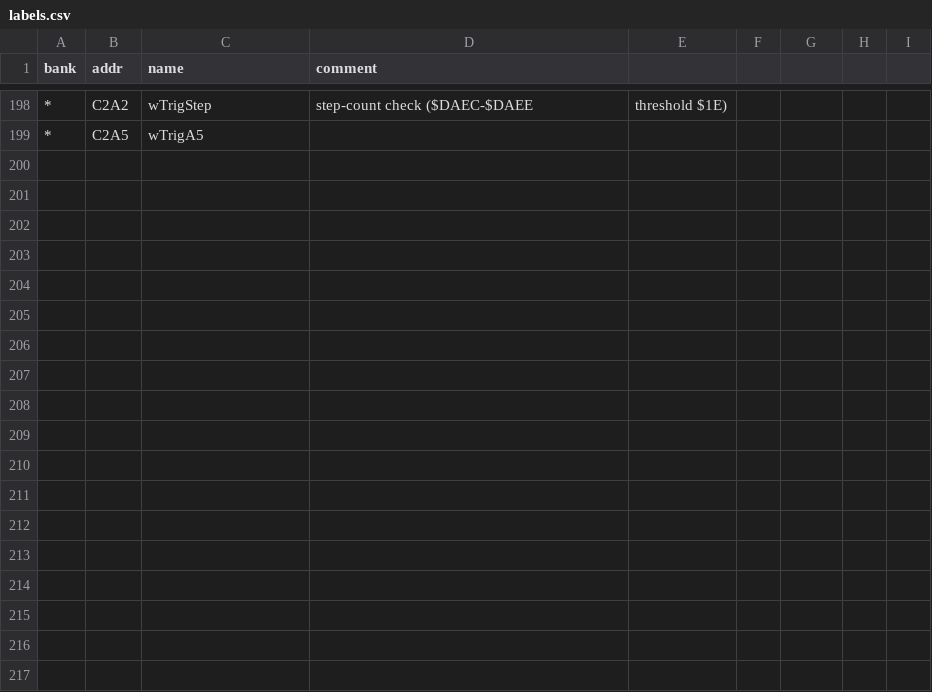
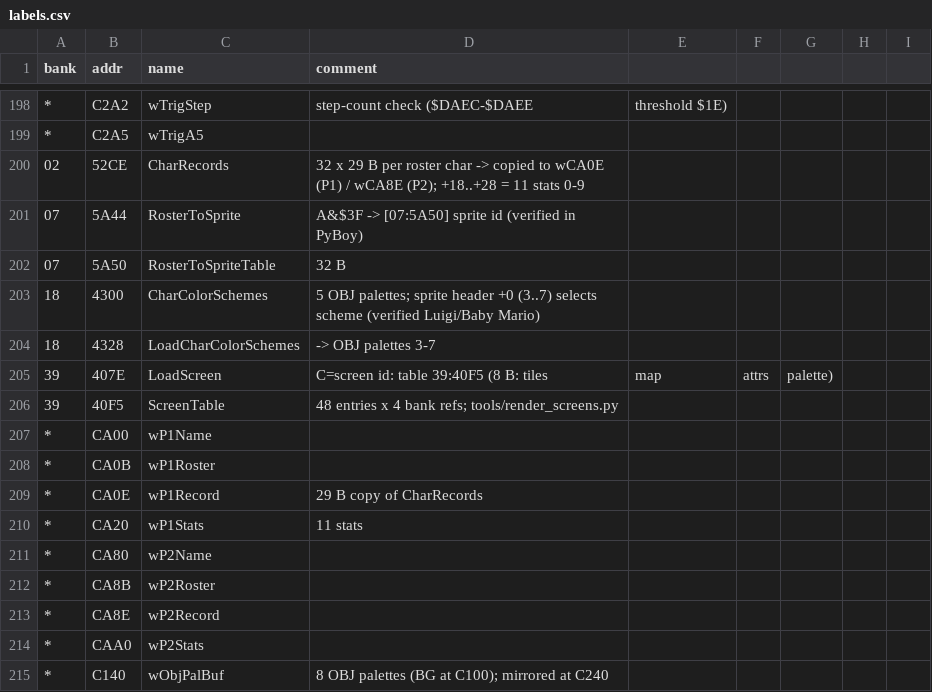
Before and after one commit to akeem000-ship-it/re-skill, a CSV file: projects/mario-tennis-gbc/labels.csv, drawn as a sheet; only a part is shown, gaps mark what is left out.

```diff
--- a/projects/mario-tennis-gbc/labels.csv
+++ b/projects/mario-tennis-gbc/labels.csv
@@ -199 +199,17 @@ bank,addr,name,comment
 *,C2A5,wTrigA5,
+02,52CE,CharRecords,32 x 29 B per roster char -> copied to wCA0E (P1) / wCA8E (P2); +18..+28 = 11 stats 0-9
+07,5A44,RosterToSprite,A&$3F -> [07:5A50] sprite id (verified in PyBoy)
+07,5A50,RosterToSpriteTable,32 B
+18,4300,CharColorSchemes,5 OBJ palettes; sprite header +0 (3..7) selects scheme (verified Luigi/Baby Mario)
+18,4328,LoadCharColorSchemes,-> OBJ palettes 3-7
+39,407E,LoadScreen,C=screen id: table 39:40F5 (8 B: tiles, map, attrs, palette)
+39,40F5,ScreenTable,48 entries x 4 bank refs; tools/render_screens.py
+*,CA00,wP1Name,
+*,CA0B,wP1Roster,
+*,CA0E,wP1Record,29 B copy of CharRecords
+*,CA20,wP1Stats,11 stats
+*,CA80,wP2Name,
+*,CA8B,wP2Roster,
+*,CA8E,wP2Record,
+*,CAA0,wP2Stats,
+*,C140,wObjPalBuf,8 OBJ palettes (BG at C100); mirrored at C240
```
Also changed, not shown: 15 other files.
